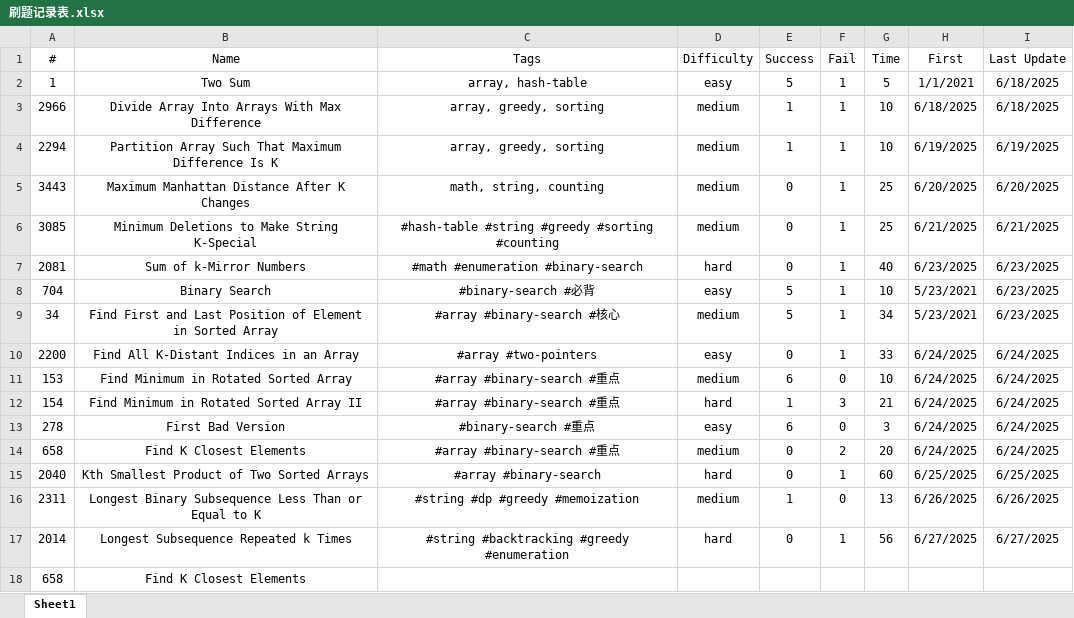
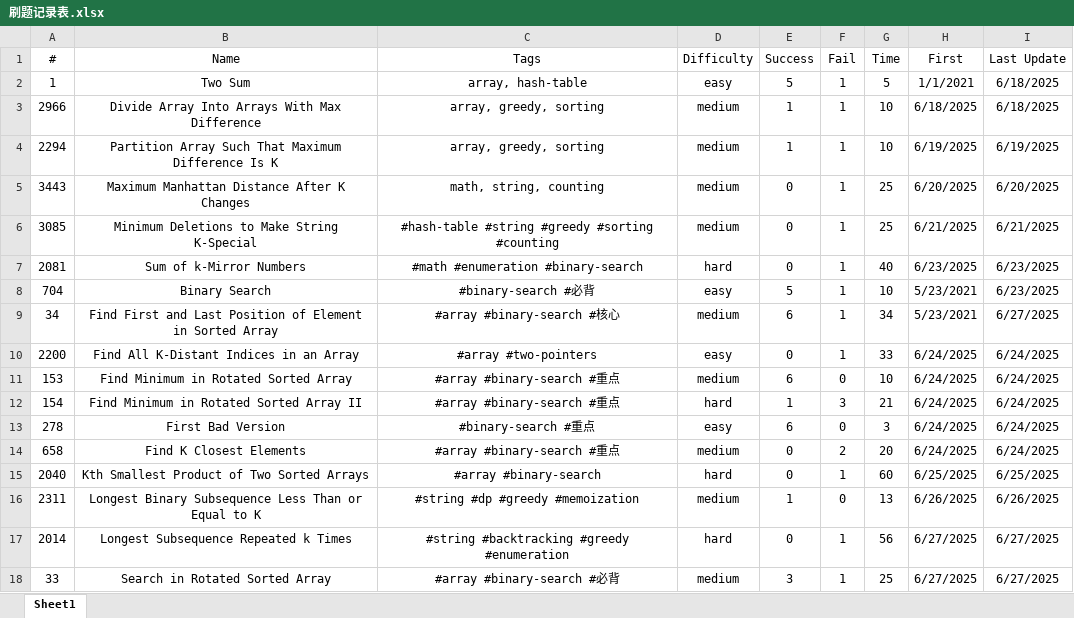
Before and after one commit to Jeromestein/LeetCode, an Excel workbook: Obsidian Vault/刷题笔记 - 记录/刷题记录表.xlsx, sheet Sheet1, drawn as a sheet; values as stored, in another font and other column widths than the file's, no borders; removed rows and columns are numbered as before the commit, all else as after; the diff names each change by its address in the sheet, - before the commit and + after, or states it on an @@ line.

Commit message:
Update workspace configuration and markdown files for LeetCode problems 33 and 34: Rename and reorganize notes, reflecting changes in file paths and titles. Add new content to problem 34, including a detailed solution for finding the first and last positions of a target in a sorted array.

```diff
--- a/Obsidian Vault/刷题笔记 - 记录/刷题记录表.xlsx (sheet Sheet1)
+++ b/Obsidian Vault/刷题笔记 - 记录/刷题记录表.xlsx (sheet Sheet1)
-E9 (Success): 5
+E9 (Success): 6
-I9 (Last Update): 6/23/2025
+I9 (Last Update): 6/27/2025
-row 18: 658 | Find K Closest Elements
+row 18: 33 | Search in Rotated Sorted Array | #array #binary-search #必背 | medium | 3 | 1 | 25 | 6/27/2025 | 6/27/2025
```
Also changed, not shown: 3 other files.
